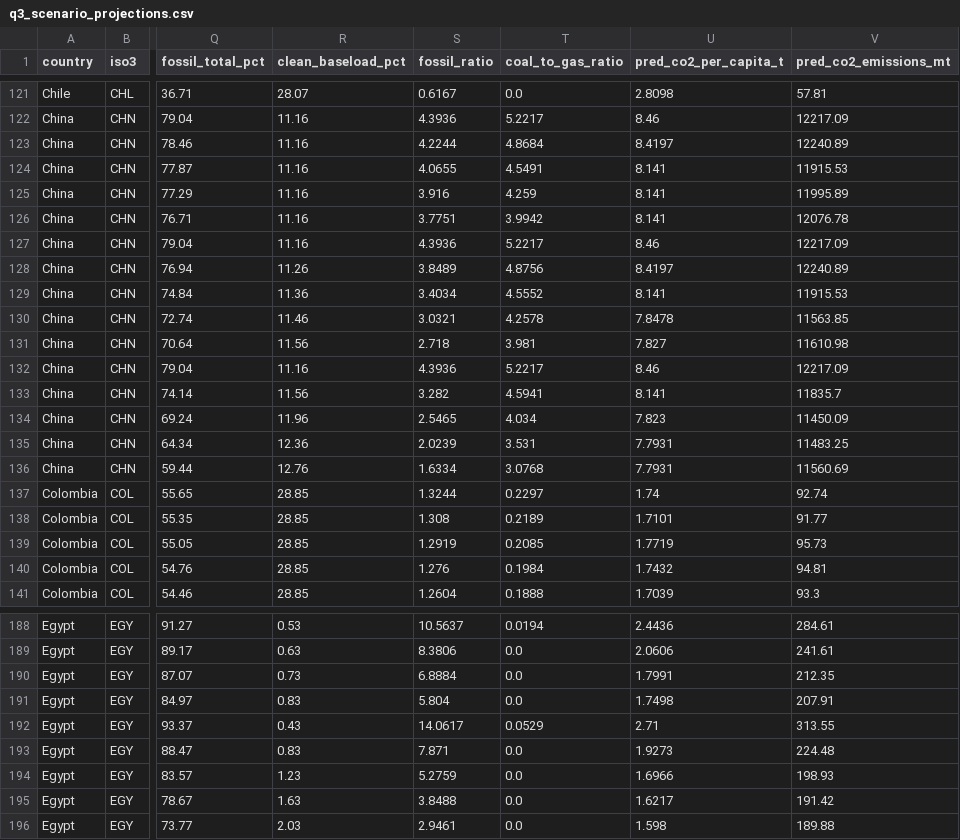
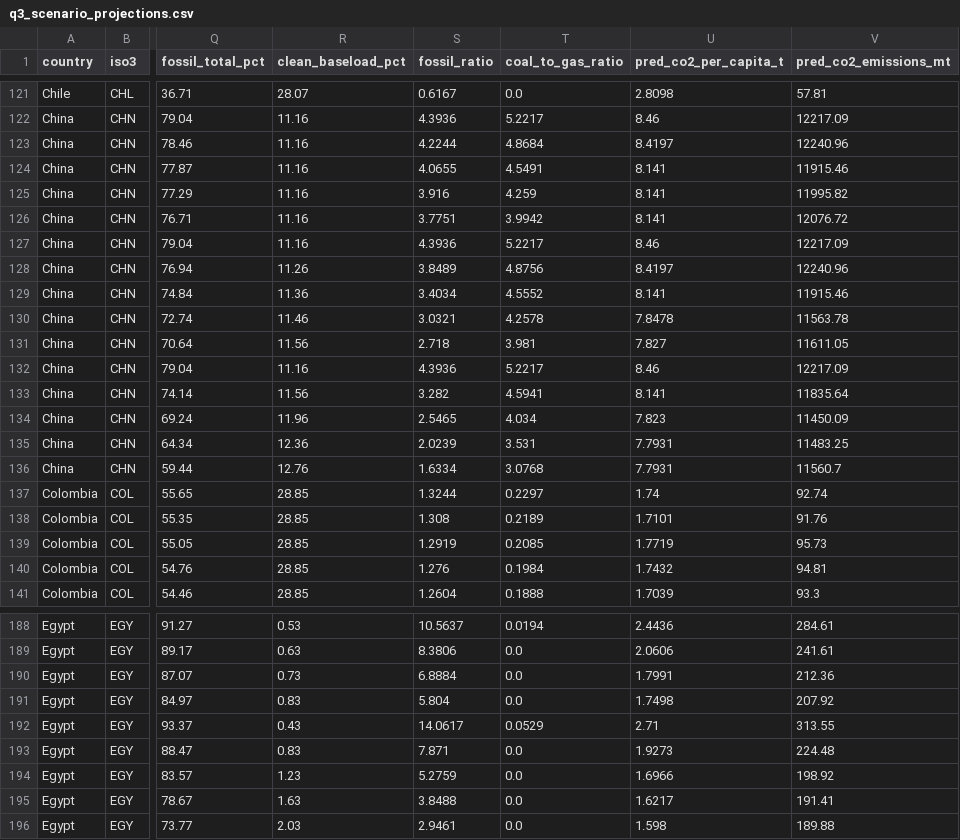
Before and after one commit to praveen-madawalage/nexora-final-challenge, a CSV file: data/outputs/q3_scenario_projections.csv, drawn as a sheet; only a part is shown, gaps mark what is left out; the diff covers the shown part only; the diff names each change by its address in the sheet, - before the commit and + after, or states it on an @@ line.

```diff
--- a/data/outputs/q3_scenario_projections.csv
+++ b/data/outputs/q3_scenario_projections.csv
-V123 (pred_co2_emissions_mt): 12240.89
+V123 (pred_co2_emissions_mt): 12240.96
-V124 (pred_co2_emissions_mt): 11915.53
+V124 (pred_co2_emissions_mt): 11915.46
-V125 (pred_co2_emissions_mt): 11995.89
+V125 (pred_co2_emissions_mt): 11995.82
-V126 (pred_co2_emissions_mt): 12076.78
+V126 (pred_co2_emissions_mt): 12076.72
-V128 (pred_co2_emissions_mt): 12240.89
+V128 (pred_co2_emissions_mt): 12240.96
-V129 (pred_co2_emissions_mt): 11915.53
+V129 (pred_co2_emissions_mt): 11915.46
-V130 (pred_co2_emissions_mt): 11563.85
+V130 (pred_co2_emissions_mt): 11563.78
-V131 (pred_co2_emissions_mt): 11610.98
+V131 (pred_co2_emissions_mt): 11611.05
-V133 (pred_co2_emissions_mt): 11835.7
+V133 (pred_co2_emissions_mt): 11835.64
-V136 (pred_co2_emissions_mt): 11560.69
+V136 (pred_co2_emissions_mt): 11560.7
-V138 (pred_co2_emissions_mt): 91.77
+V138 (pred_co2_emissions_mt): 91.76
-V190 (pred_co2_emissions_mt): 212.35
+V190 (pred_co2_emissions_mt): 212.36
-V191 (pred_co2_emissions_mt): 207.91
+V191 (pred_co2_emissions_mt): 207.92
-V194 (pred_co2_emissions_mt): 198.93
+V194 (pred_co2_emissions_mt): 198.92
-V195 (pred_co2_emissions_mt): 191.42
+V195 (pred_co2_emissions_mt): 191.41
```
Also changed, not shown: 180 edited cells elsewhere in this file, 1 other file.
